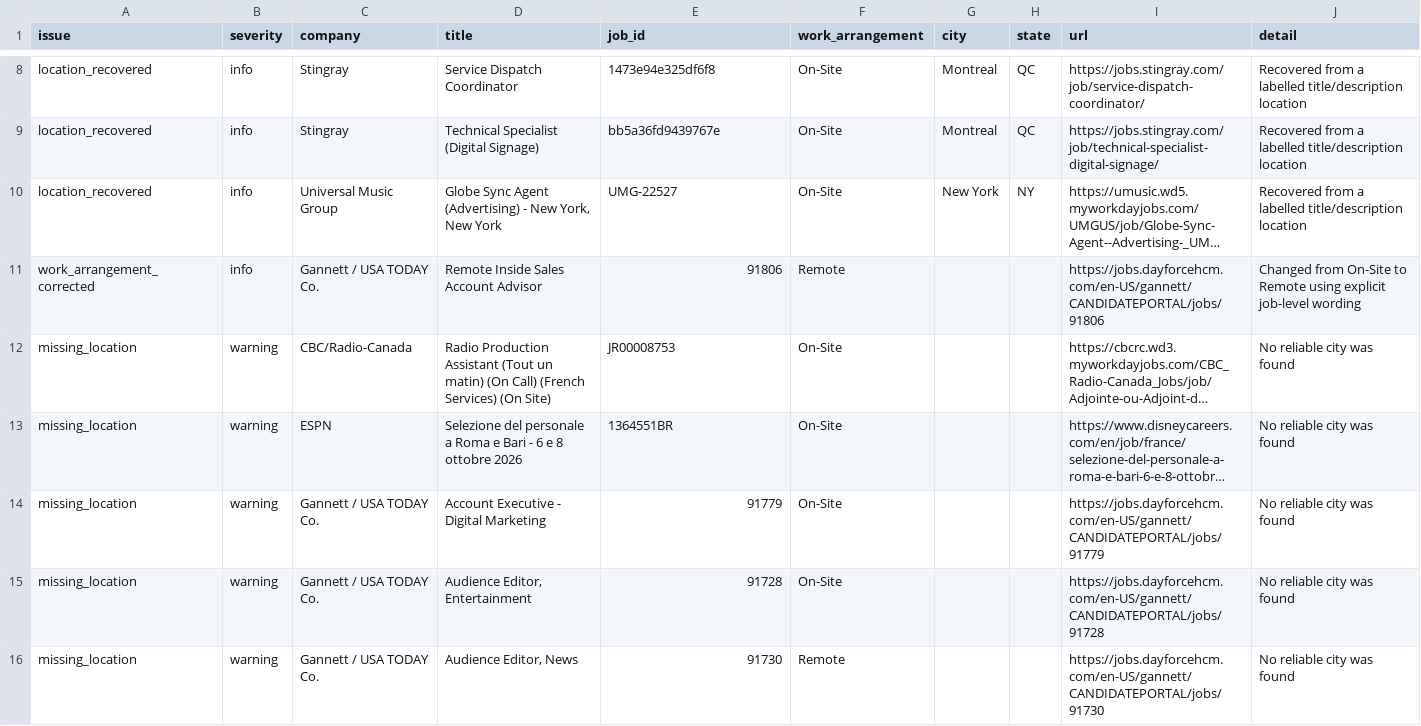
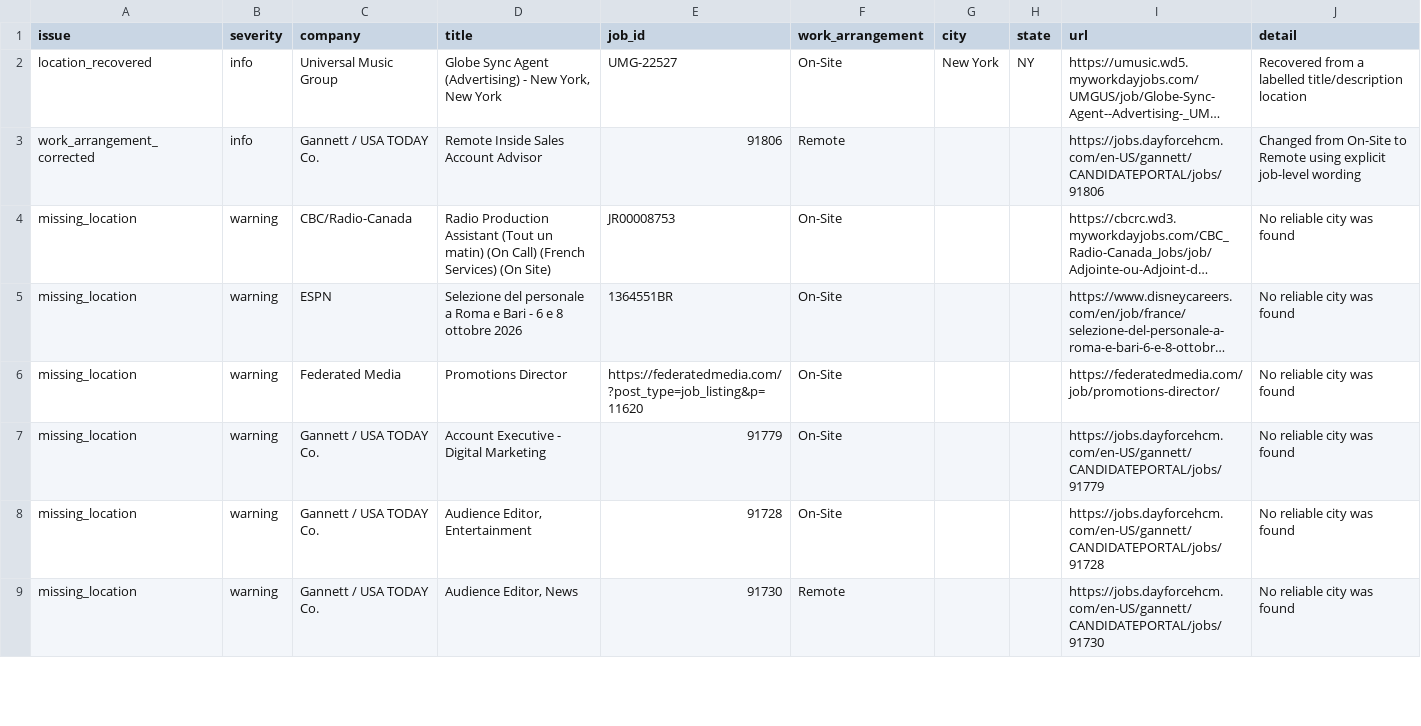
Before and after one commit to Mediajobsreport/mjr-jobs-feed, a CSV file: mjr-job-quality-report.csv, drawn as a sheet; only a part is shown, gaps mark what is left out; long unchanged cells end in …; removed rows and columns are numbered as before the commit, all else as after; the diff covers the shown part only; the diff names each change by its address in the sheet, - before the commit and + after, or states it on an @@ line.

```diff
--- a/mjr-job-quality-report.csv
+++ b/mjr-job-quality-report.csv
-row 8: location_recovered | info | Stingray | Service Dispatch Coordinator | 1473e94e325df6f8 | On-Site | Montreal | QC | https://jobs.stingray.com/job/service-dispatch-coordinator/ | Recovered from a labelled title/description location
-row 9: location_recovered | info | Stingray | Technical Specialist (Digital Signage) | bb5a36fd9439767e | On-Site | Montreal | QC | https://jobs.stingray.com/job/technical-specialist-digital-signage/ | Recovered from a labelled title/description location
+row 6: missing_location | warning | Federated Media | Promotions Director | https://federatedmedia.com/?post_type=job_listing&p=11620 | On-Site |  |  | https://federatedmedia.com/job/promotions-director/ | No reliable city was found
```
Also changed, not shown: 11 removed rows elsewhere in this file, mjr-ats-audit.csv, 3 other files.
